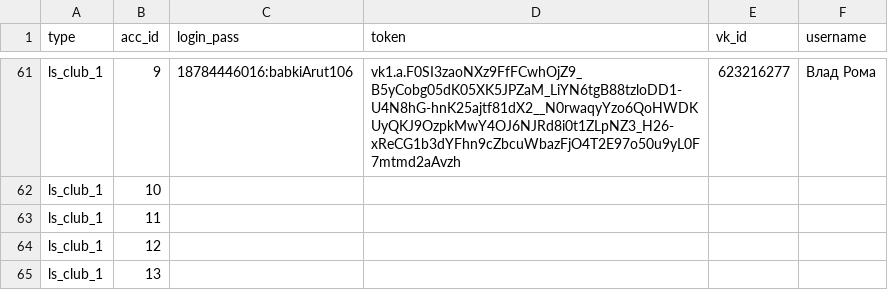
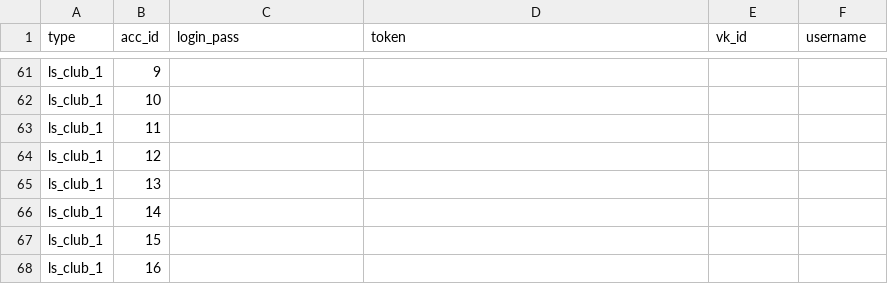
Before and after one commit to colorfulpaintofapriltoday/data, a CSV file: vk1.csv, drawn as a sheet; only a part is shown, gaps mark what is left out; the shorter side is filled out with more unchanged rows; the diff covers the shown part only; the diff names each change by its address in the sheet, - before the commit and + after, or states it on an @@ line.

```diff
--- a/vk1.csv
+++ b/vk1.csv
-C61 (login_pass): 18784446016:babkiArut106
+C61 (login_pass): (empty)
-D61 (token): vk1.a.F0SI3zaoNXz9FfFCwhOjZ9_B5yCobg05dK05XK5JPZaM_LiYN6tgB88tzloDD1-U4N8hG-hnK25ajtf81dX2__N0rwaqyYzo6QoHWDKUyQKJ9OzpkMwY4OJ6NJRd8i0t1ZLpNZ3_H26-xReCG1b3dYFhn9cZbcuWbazFjO4T2E97o50u9yL0F7mtmd2aAvzh
+D61 (token): (empty)
-E61 (vk_id): 623216277
+E61 (vk_id): (empty)
-F61 (username): Влад Рома
+F61 (username): (empty)
```
Also changed, not shown: 32 edited cells elsewhere in this file.
